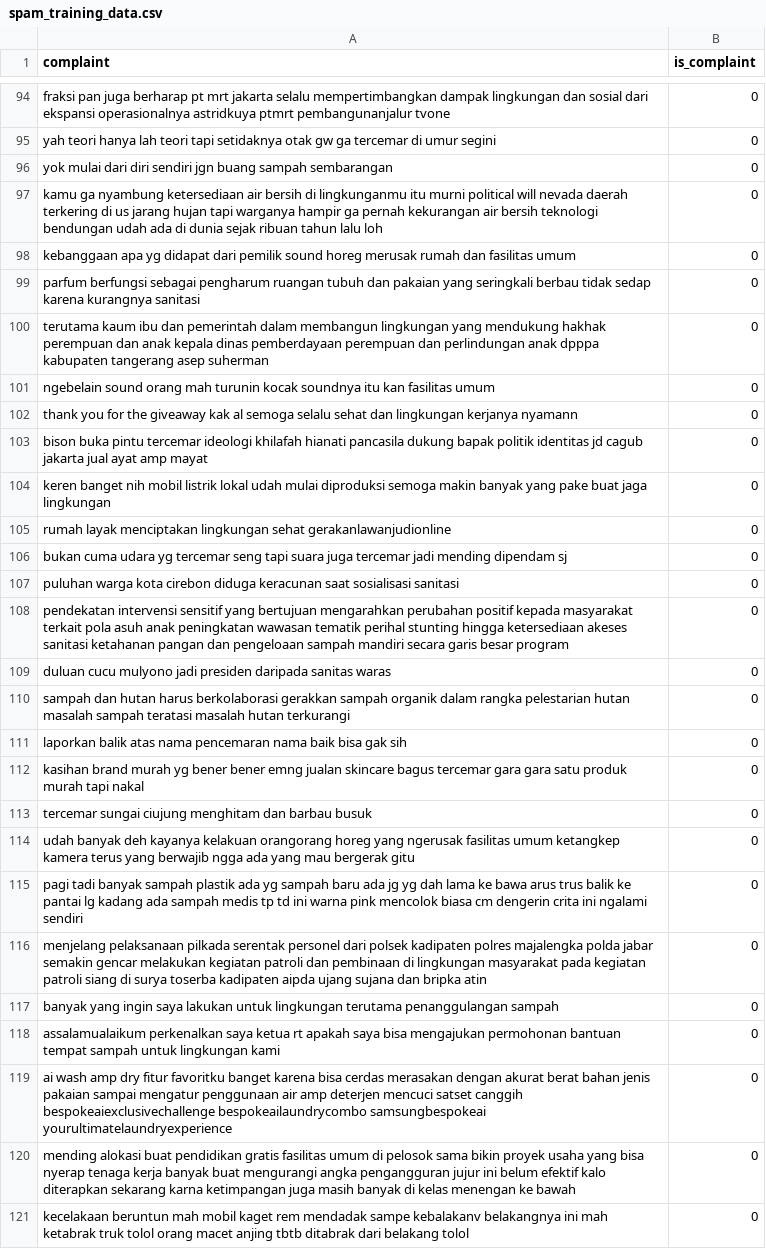
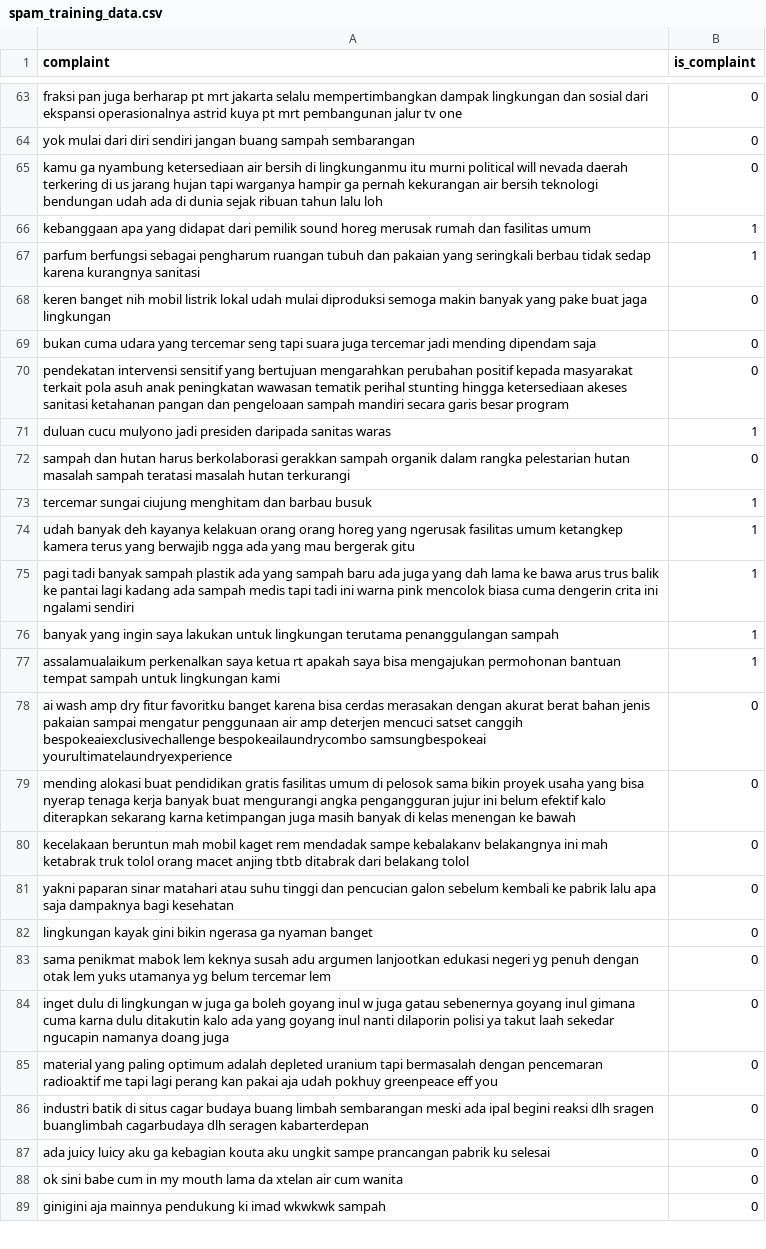
Before and after one commit to Gedor-Team/Gedor, a CSV file: ml/scraper/spam_training_data.csv, drawn as a sheet; only a part is shown, gaps mark what is left out; the shorter side is filled out with more unchanged rows; removed rows and columns are numbered as before the commit, all else as after; the diff covers the shown part only; the diff names each change by its address in the sheet, - before the commit and + after, or states it on an @@ line.

```diff
--- a/ml/scraper/spam_training_data.csv
+++ b/ml/scraper/spam_training_data.csv
-A63 (complaint): …ekspansi operasionalnya astridkuya ptmrt pembangunanjalur tvone
+A63 (complaint): …ekspansi operasionalnya astrid kuya pt mrt pembangunan jalur tv one
-row 95: yah teori hanya lah teori tapi setidaknya otak gw ga tercemar di umur segini | 0
-A64 (complaint): …diri sendiri jgn buang sampah…
+A64 (complaint): …diri sendiri jangan buang sampah…
-row 98: kebanggaan apa yg didapat dari pemilik sound horeg merusak rumah dan fasilitas umum | 0
+row 66: kebanggaan apa yang didapat dari pemilik sound horeg merusak rumah dan fasilitas umum | 1
-B67 (is_complaint): 0
+B67 (is_complaint): 1
-row 100: terutama kaum ibu dan pemerintah dalam membangun lingkungan yang mendukung hakhak perempuan dan anak kepala dinas pemberdayaan perempuan dan perlindungan anak dpppa kabupaten tangerang asep suherman | 0
-row 101: ngebelain sound orang mah turunin kocak soundnya itu kan fasilitas umum | 0
-row 102: thank you for the giveaway kak al semoga selalu sehat dan lingkungan kerjanya nyamann | 0
-row 103: bison buka pintu tercemar ideologi khilafah hianati pancasila dukung bapak politik identitas jd cagub jakarta jual ayat amp mayat | 0
-row 105: rumah layak menciptakan lingkungan sehat gerakanlawanjudionline | 0
-A69 (complaint): …cuma udara yg tercemar seng tapi suara juga tercemar jadi mending dipendam sj
+A69 (complaint): …cuma udara yang tercemar seng tapi suara juga tercemar jadi mending dipendam saja
-row 107: puluhan warga kota cirebon diduga keracunan saat sosialisasi sanitasi | 0
-B71 (is_complaint): 0
+B71 (is_complaint): 1
-row 111: laporkan balik atas nama pencemaran nama baik bisa gak sih | 0
-row 112: kasihan brand murah yg bener bener emng jualan skincare bagus tercemar gara gara satu produk murah tapi nakal | 0
-B73 (is_complaint): 0
+B73 (is_complaint): 1
-row 114: udah banyak deh kayanya kelakuan orangorang horeg yang ngerusak fasilitas umum ketangkep kamera terus yang berwajib ngga ada yang mau bergerak gitu | 0
-row 115: pagi tadi banyak sampah plastik ada yg sampah baru ada jg yg dah lama ke bawa arus trus balik ke pantai lg kadang ada sampah medis tp td ini warna pink mencolok biasa cm dengerin crita ini ngalami sendiri | 0
-row 116: menjelang pelaksanaan pilkada serentak personel dari polsek kadipaten polres majalengka polda jabar semakin gencar melakukan kegiatan patroli dan pembinaan di lingkungan masyarakat pada kegiatan patroli siang di surya toserba kadipaten aipda ujang sujana dan bripka atin | 0
+row 74: udah banyak deh kayanya kelakuan orang orang horeg yang ngerusak fasilitas umum ketangkep kamera terus yang berwajib ngga ada yang mau bergerak gitu | 1
+row 75: pagi tadi banyak sampah plastik ada yang sampah baru ada juga yang dah lama ke bawa arus trus balik ke pantai lagi kadang ada sampah medis tapi tadi ini warna pink mencolok biasa cuma dengerin crita ini ngalami sendiri | 1
-B76:B77 (is_complaint): 0
+B76:B77 (is_complaint): 1
```
Also changed, not shown: 2 added rows, 33 removed rows and 1 edited cell elsewhere in this file.
